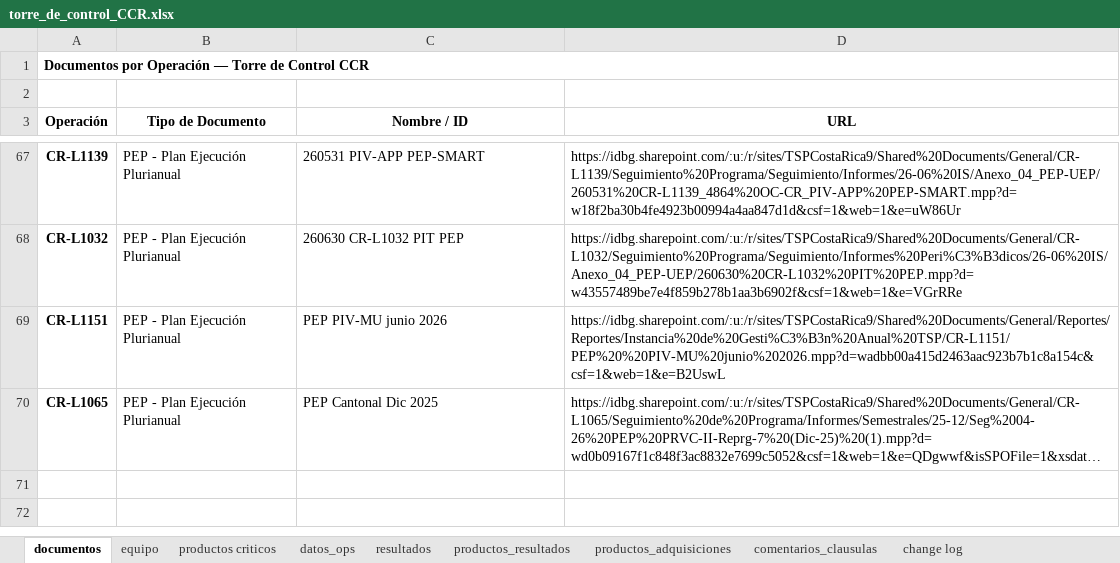
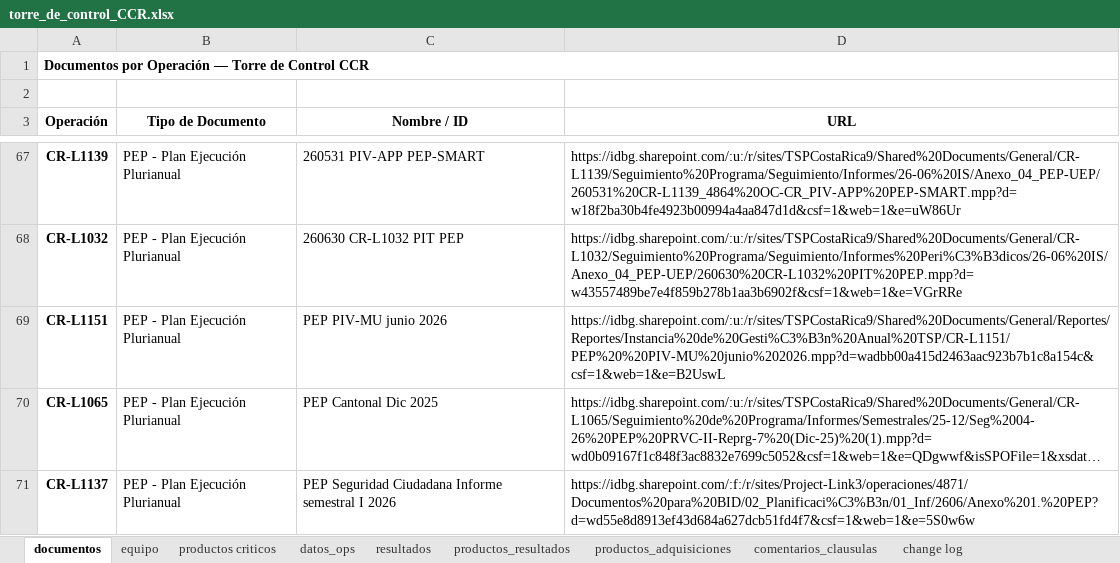
Before and after one commit to aborbonm/torre-control-ccr, an Excel workbook: torre_de_control_CCR.xlsx, sheet documentos, drawn as a sheet; only a part is shown, gaps mark what is left out; long unchanged cells end in …; values as stored, in another font and other column widths than the file's, no borders; the diff names each change by its address in the sheet, - before the commit and + after, or states it on an @@ line.

Commit message:
Update torre_de_control_CCR.xlsx
link PEP seguridad ciudadana

```diff
--- a/torre_de_control_CCR.xlsx (sheet documentos)
+++ b/torre_de_control_CCR.xlsx (sheet documentos)
+row 71: CR-L1137 | PEP - Plan Ejecución Plurianual | PEP Seguridad Ciudadana Informe semestral I 2026 | https://idbg.sharepoint.com/:f:/r/sites/Project-Link3/operaciones/4871/Documentos%20para%20BID/02_Planificaci%C3%B3n/01_Inf/2606/Anexo%201.%20PEP?d=wd55e8d8913ef43d684a627dcb51fd4f7&csf=1&web=1&e=5S0w6w
```
